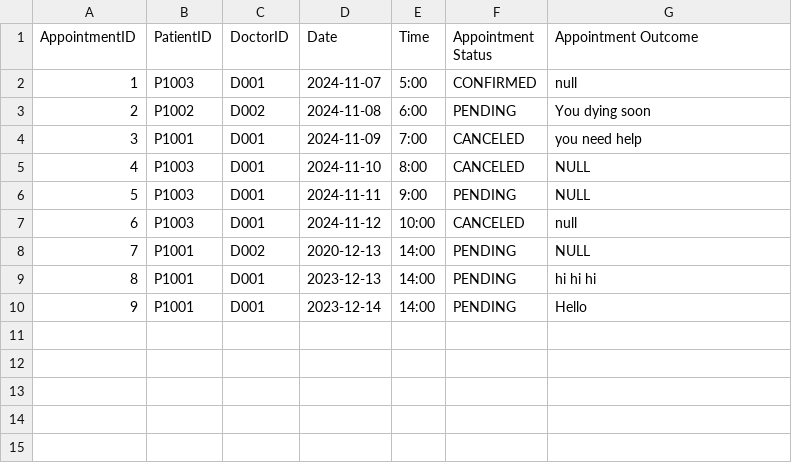
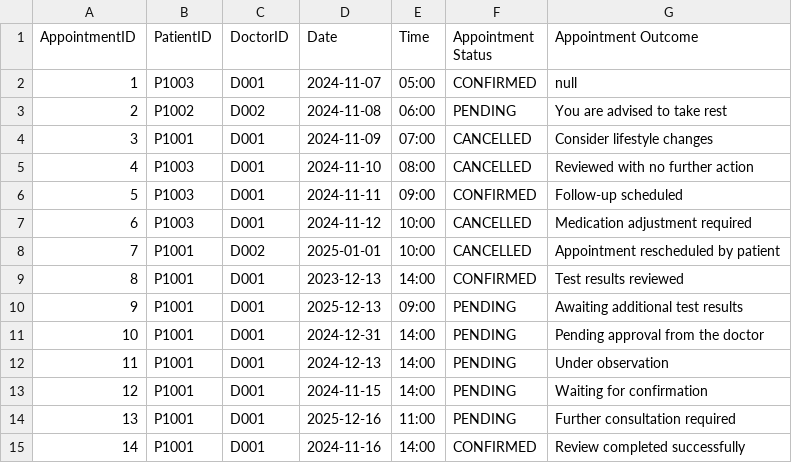
Before and after one commit to keerthivasan2002/SC2002, a CSV file: out/production/HMS/dependencies/Appointment_List.csv, drawn as a sheet; removed rows and columns are numbered as before the commit, all else as after; the diff names each change by its address in the sheet, - before the commit and + after, or states it on an @@ line.

```diff
--- a/out/production/HMS/dependencies/Appointment_List.csv
+++ b/out/production/HMS/dependencies/Appointment_List.csv
-E2 (Time): 5:00
+E2 (Time): 05:00
-E3 (Time): 6:00
+E3 (Time): 06:00
-G3 (Appointment Outcome): You dying soon
+G3 (Appointment Outcome): You are advised to take rest
-E4 (Time): 7:00
+E4 (Time): 07:00
-F4:F5 (Appointment Status): CANCELED
+F4:F5 (Appointment Status): CANCELLED
-G4 (Appointment Outcome): you need help
+G4 (Appointment Outcome): Consider lifestyle changes
-E5 (Time): 8:00
+E5 (Time): 08:00
-G5 (Appointment Outcome): NULL
+G5 (Appointment Outcome): Reviewed with no further action
-E6 (Time): 9:00
+E6 (Time): 09:00
-F6 (Appointment Status): PENDING
+F6 (Appointment Status): CONFIRMED
-G6 (Appointment Outcome): NULL
+G6 (Appointment Outcome): Follow-up scheduled
-F7 (Appointment Status): CANCELED
+F7 (Appointment Status): CANCELLED
-G7 (Appointment Outcome): null
+G7 (Appointment Outcome): Medication adjustment required
-row 8: 7 | P1001 | D002 | 2020-12-13 | 14:00 | PENDING | NULL
+row 8: 7 | P1001 | D002 | 2025-01-01 | 10:00 | CANCELLED | Appointment rescheduled by patient
-F9 (Appointment Status): PENDING
+F9 (Appointment Status): CONFIRMED
-G9 (Appointment Outcome): hi hi hi
+G9 (Appointment Outcome): Test results reviewed
+row 10: 9 | P1001 | D001 | 2025-12-13 | 09:00 | PENDING | Awaiting additional test results
+row 11: 10 | P1001 | D001 | 2024-12-31 | 14:00 | PENDING | Pending approval from the doctor
@@ column A (AppointmentID) renumbered in row 12 @@
-D12 (Date): 2023-12-14
+D12 (Date): 2024-12-13
-G12 (Appointment Outcome): Hello
+G12 (Appointment Outcome): Under observation
+row 13: 12 | P1001 | D001 | 2024-11-15 | 14:00 | PENDING | Waiting for confirmation
+row 14: 13 | P1001 | D001 | 2025-12-16 | 11:00 | PENDING | Further consultation required
+row 15: 14 | P1001 | D001 | 2024-11-16 | 14:00 | CONFIRMED | Review completed successfully
```
Also changed, not shown: HMS/src/dependencies/Appointment_List.csv, out/production/HMS/dependencies/Staff_List.csv, 52 other files.
